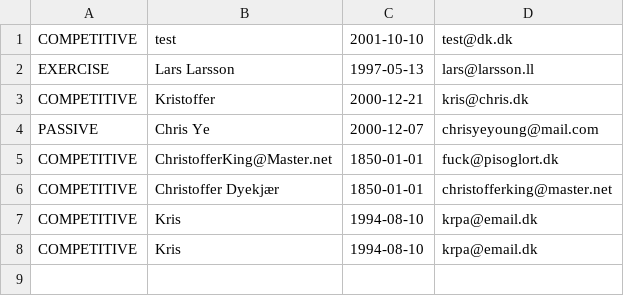
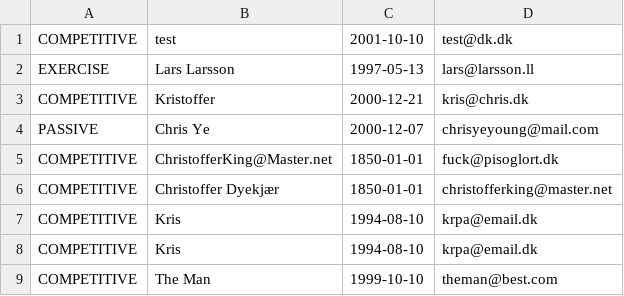
Before and after one commit to chye0001/Delfinen, a CSV file: ListOfMembers.csv, drawn as a sheet; the diff names each change by its address in the sheet, - before the commit and + after, or states it on an @@ line.

Commit message:
updated csv

```diff
--- a/ListOfMembers.csv
+++ b/ListOfMembers.csv
+row 9: COMPETITIVE | The Man | 1999-10-10 | theman@best.com
```
